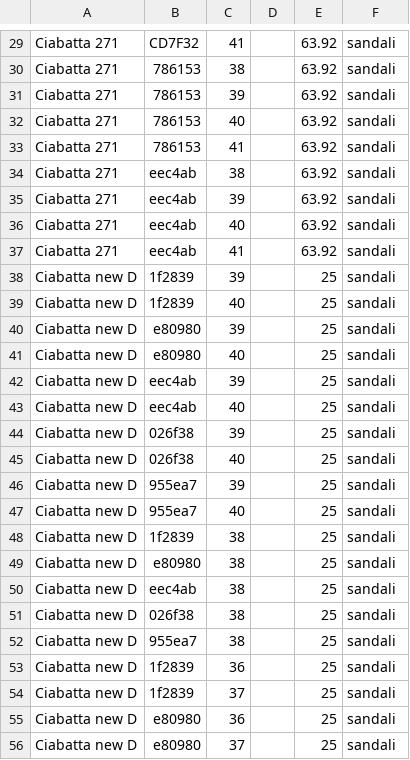
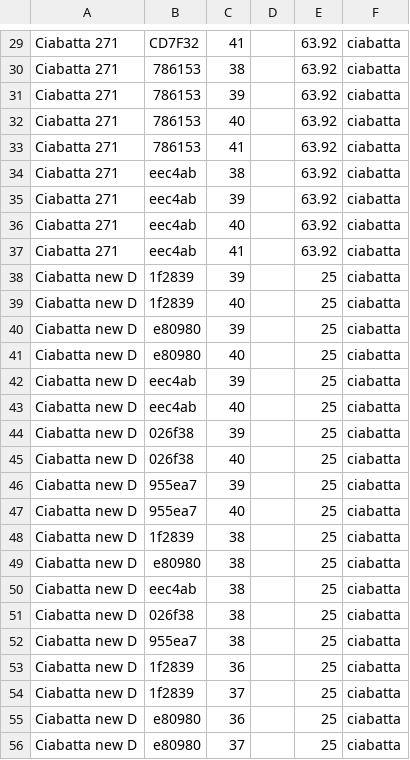
Before and after one commit to Sameer46/BuildWeekPython, a CSV file: Sameer/Kammicsv.csv, drawn as a sheet; only a part is shown, gaps mark what is left out; the diff covers the shown part only; the diff names each change by its address in the sheet, - before the commit and + after, or states it on an @@ line.

```diff
--- a/Sameer/Kammicsv.csv
+++ b/Sameer/Kammicsv.csv
-F29:F56: sandali
+F29:F56: ciabatta
```
Also changed, not shown: 65 edited cells elsewhere in this file, Sameer/Supergacsv.csv, 1 other file.
